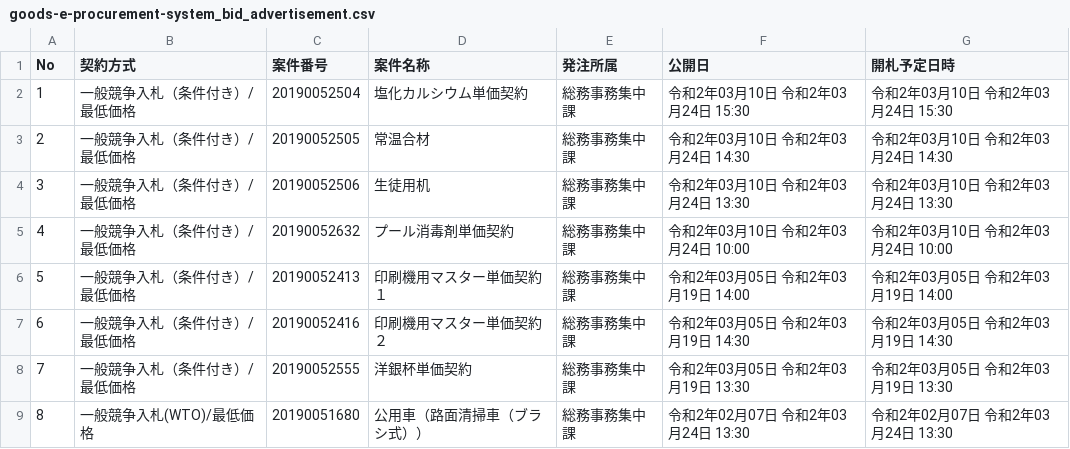
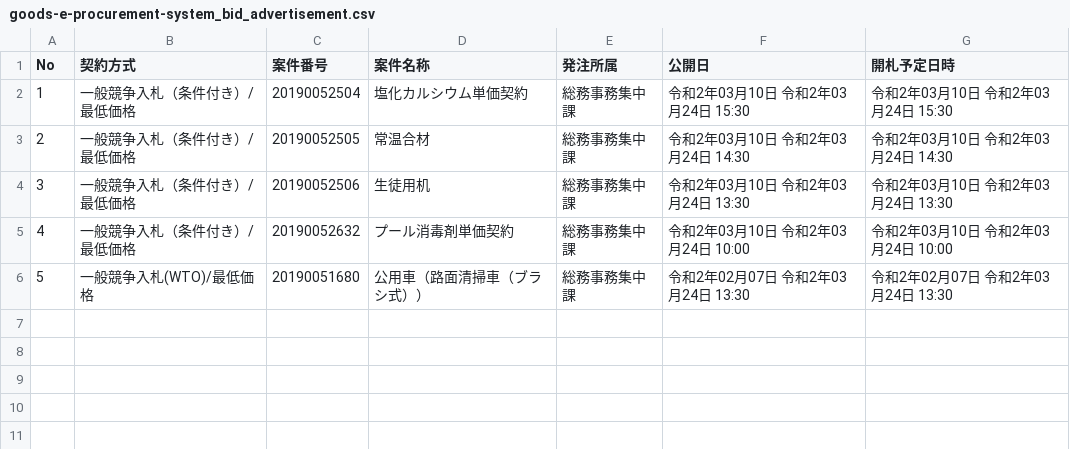
Before and after one commit to wakayama-pref-org/Goods-e-procurement-system_Bid_Advertisement, a CSV file: csv/goods-e-procurement-system_bid_advertisement.csv, drawn as a sheet; removed rows and columns are numbered as before the commit, all else as after; the diff names each change by its address in the sheet, - before the commit and + after, or states it on an @@ line.

```diff
--- a/csv/goods-e-procurement-system_bid_advertisement.csv
+++ b/csv/goods-e-procurement-system_bid_advertisement.csv
-row 6: 5 | 一般競争入札（条件付き）/最低価格 | 20190052413 | 印刷機用マスター単価契約１ | 総務事務集中課 | 令和2年03月05日 令和2年03月19日 14:00 | 令和2年03月05日 令和2年03月19日 14:00
-row 7: 6 | 一般競争入札（条件付き）/最低価格 | 20190052416 | 印刷機用マスター単価契約２ | 総務事務集中課 | 令和2年03月05日 令和2年03月19日 14:30 | 令和2年03月05日 令和2年03月19日 14:30
-row 8: 7 | 一般競争入札（条件付き）/最低価格 | 20190052555 | 洋銀杯単価契約 | 総務事務集中課 | 令和2年03月05日 令和2年03月19日 13:30 | 令和2年03月05日 令和2年03月19日 13:30
@@ column A (No) renumbered from row 6 down @@
```
Also changed, not shown: 1 other file.
